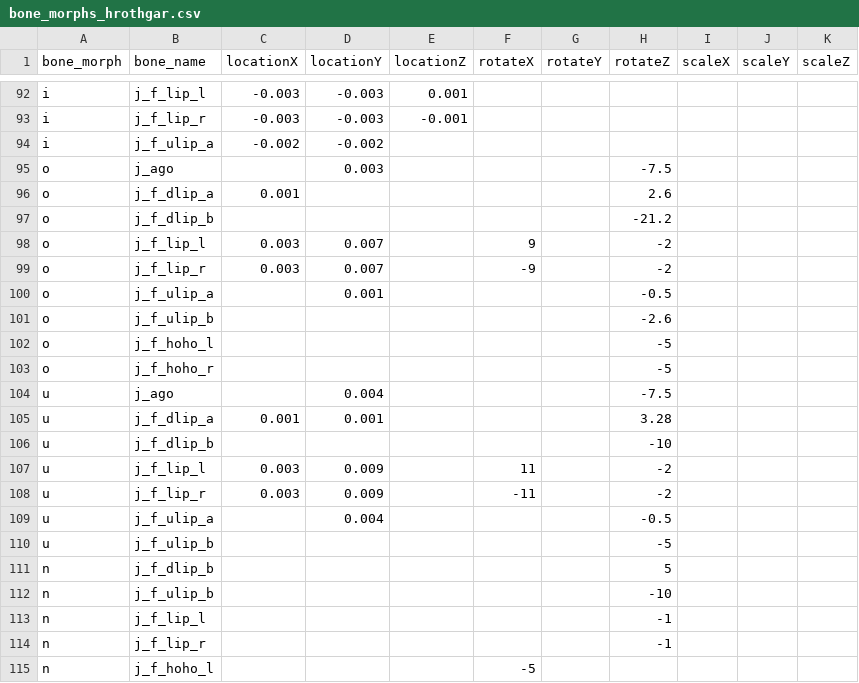
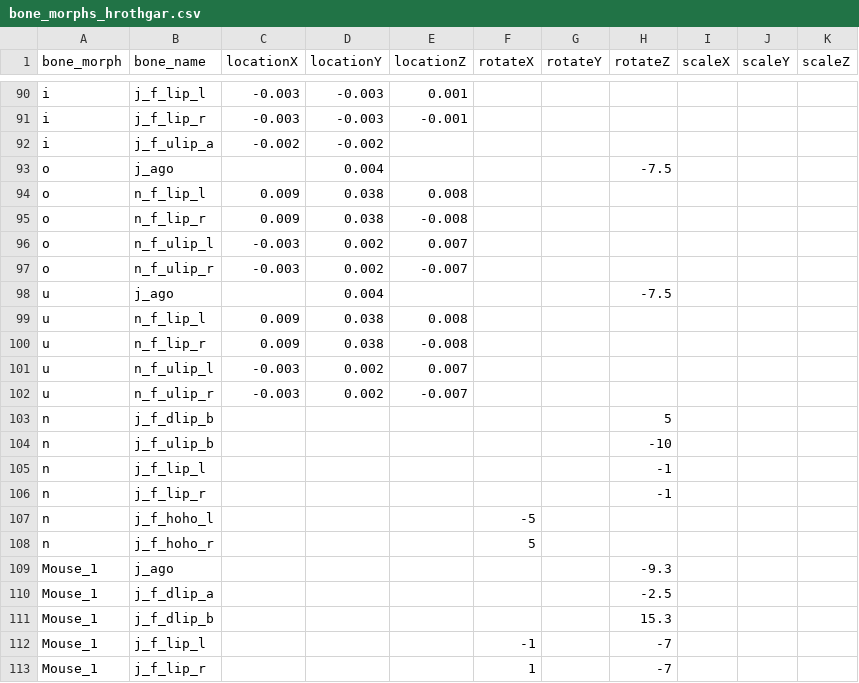
Before and after one commit to wikid24/ffxiv_mmd_tools_helper, a CSV file: ffxiv_mmd_tools_helper/data/bone_morphs_hrothgar.csv, drawn as a sheet; only a part is shown, gaps mark what is left out; the shorter side is filled out with more unchanged rows; the diff covers the shown part only.

```diff
--- a/ffxiv_mmd_tools_helper/data/bone_morphs_hrothgar.csv
+++ b/ffxiv_mmd_tools_helper/data/bone_morphs_hrothgar.csv
@@ -94,18 +92,12 @@ i,j_f_lip_r,-0.003,-0.003,-0.001,,,,,,
 i,j_f_ulip_a,-0.002,-0.002,,,,,,,
-o,j_ago,,0.003,,,,-7.5,,,
-o,j_f_dlip_a,0.001,,,,,2.6,,,
-o,j_f_dlip_b,,,,,,-21.2,,,
-o,j_f_lip_l,0.003,0.007,,9,,-2,,,
-o,j_f_lip_r,0.003,0.007,,-9,,-2,,,
-o,j_f_ulip_a,,0.001,,,,-0.5,,,
-o,j_f_ulip_b,,,,,,-2.6,,,
-o,j_f_hoho_l,,,,,,-5,,,
-o,j_f_hoho_r,,,,,,-5,,,
+o,j_ago,,0.004,,,,-7.5,,,
+o,n_f_lip_l,0.009,0.038,0.008,,,,,,
+o,n_f_lip_r,0.009,0.038,-0.008,,,,,,
+o,n_f_ulip_l,-0.003,0.002,0.007,,,,,,
+o,n_f_ulip_r,-0.003,0.002,-0.007,,,,,,
 u,j_ago,,0.004,,,,-7.5,,,
-u,j_f_dlip_a,0.001,0.001,,,,3.28,,,
-u,j_f_dlip_b,,,,,,-10,,,
-u,j_f_lip_l,0.003,0.009,,11,,-2,,,
-u,j_f_lip_r,0.003,0.009,,-11,,-2,,,
-u,j_f_ulip_a,,0.004,,,,-0.5,,,
-u,j_f_ulip_b,,,,,,-5,,,
+u,n_f_lip_l,0.009,0.038,0.008,,,,,,
+u,n_f_lip_r,0.009,0.038,-0.008,,,,,,
+u,n_f_ulip_l,-0.003,0.002,0.007,,,,,,
+u,n_f_ulip_r,-0.003,0.002,-0.007,,,,,,
 n,j_f_dlip_b,,,,,,5,,,
```
Also changed, not shown: 2 removed rows and 13 edited cells elsewhere in this file, 3 other files.
